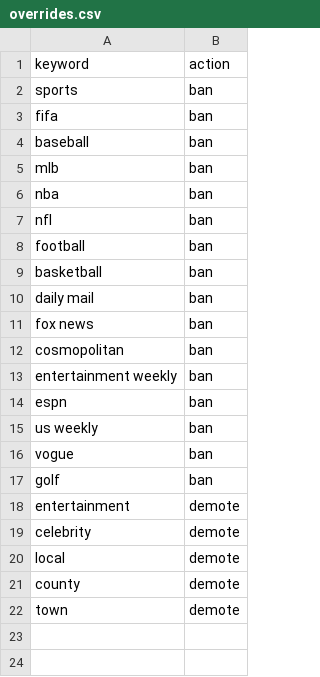
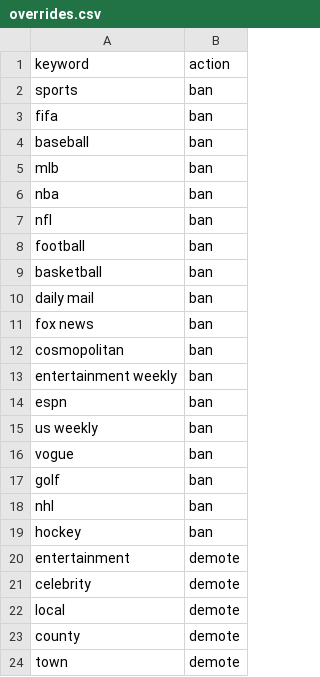
Before and after one commit to brayvid/newsbot, a CSV file: overrides.csv, drawn as a sheet; the diff names each change by its address in the sheet, - before the commit and + after, or states it on an @@ line.

```diff
--- a/overrides.csv
+++ b/overrides.csv
+row 18: nhl | ban
+row 19: hockey | ban
```
Also changed, not shown: 1 other file.
